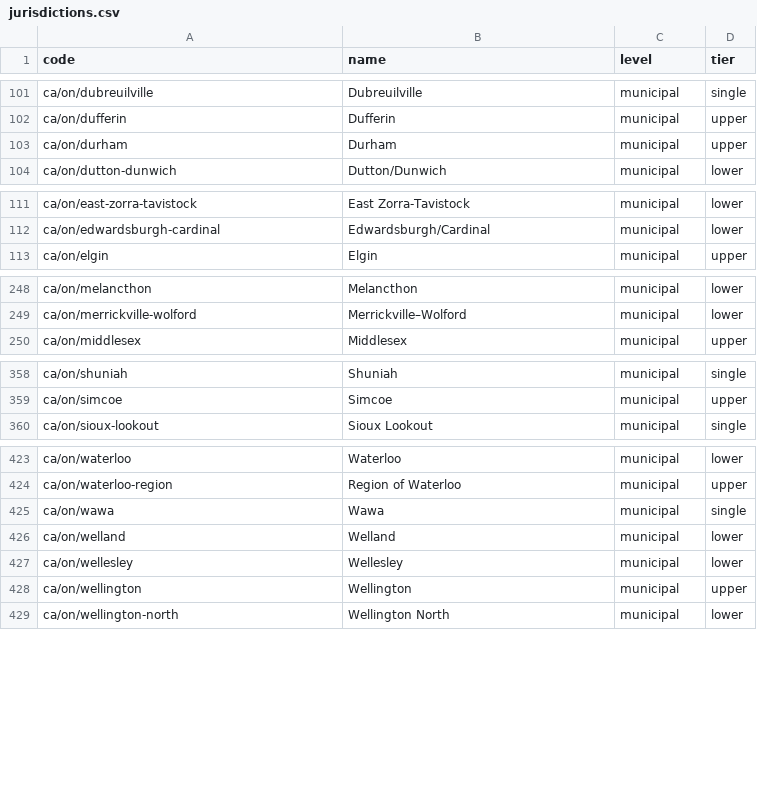
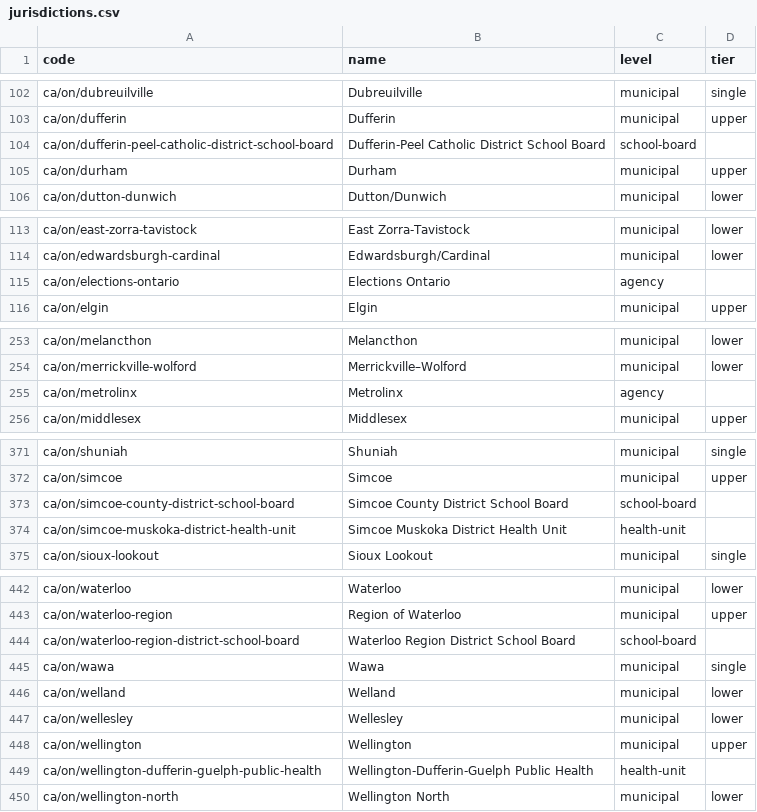
Before and after one commit to skfd/ontario-osm-data-sources, a CSV file: catalogue/jurisdictions.csv, drawn as a sheet; only a part is shown, gaps mark what is left out; the diff covers the shown part only.

```diff
--- a/catalogue/jurisdictions.csv
+++ b/catalogue/jurisdictions.csv
@@ -102,2 +103,3 @@ ca/on/dubreuilville,Dubreuilville,municipal,single
 ca/on/dufferin,Dufferin,municipal,upper
+ca/on/dufferin-peel-catholic-district-school-board,Dufferin-Peel Catholic District School Board,school-board,
 ca/on/durham,Durham,municipal,upper
@@ -112,2 +114,3 @@ ca/on/east-zorra-tavistock,East Zorra-Tavistock,municipal,lower
 ca/on/edwardsburgh-cardinal,Edwardsburgh/Cardinal,municipal,lower
+ca/on/elections-ontario,Elections Ontario,agency,
 ca/on/elgin,Elgin,municipal,upper
@@ -249,2 +254,3 @@ ca/on/melancthon,Melancthon,municipal,lower
 ca/on/merrickville-wolford,Merrickville–Wolford,municipal,lower
+ca/on/metrolinx,Metrolinx,agency,
 ca/on/middlesex,Middlesex,municipal,upper
@@ -359,2 +372,4 @@ ca/on/shuniah,Shuniah,municipal,single
 ca/on/simcoe,Simcoe,municipal,upper
+ca/on/simcoe-county-district-school-board,Simcoe County District School Board,school-board,
+ca/on/simcoe-muskoka-district-health-unit,Simcoe Muskoka District Health Unit,health-unit,
 ca/on/sioux-lookout,Sioux Lookout,municipal,single
@@ -424,2 +443,3 @@ ca/on/waterloo,Waterloo,municipal,lower
 ca/on/waterloo-region,Region of Waterloo,municipal,upper
+ca/on/waterloo-region-district-school-board,Waterloo Region District School Board,school-board,
 ca/on/wawa,Wawa,municipal,single
@@ -428,2 +448,3 @@ ca/on/wellesley,Wellesley,municipal,lower
 ca/on/wellington,Wellington,municipal,upper
+ca/on/wellington-dufferin-guelph-public-health,Wellington-Dufferin-Guelph Public Health,health-unit,
 ca/on/wellington-north,Wellington North,municipal,lower
```
Also changed, not shown: 14 added rows elsewhere in this file, catalogue/sources.csv, 2 other files.
